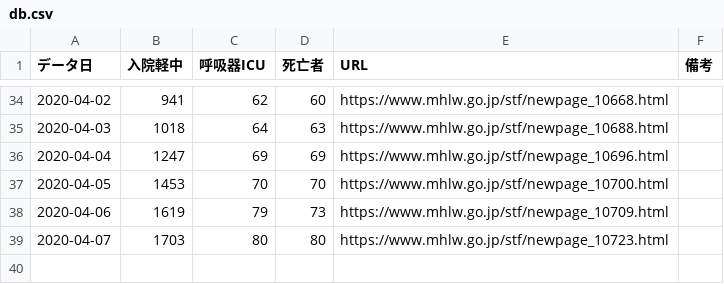
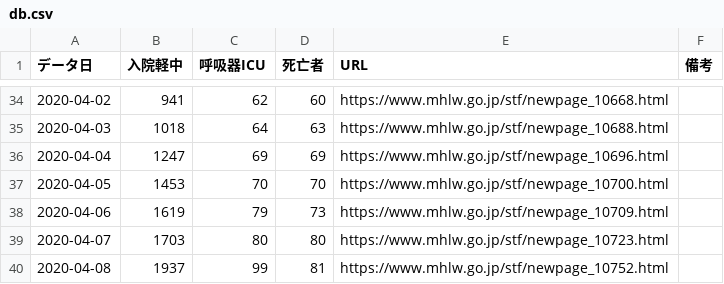
Before and after one commit to big-stream/covid-19-ICU-japan, a CSV file: db.csv, drawn as a sheet; only a part is shown, gaps mark what is left out; the diff names each change by its address in the sheet, - before the commit and + after, or states it on an @@ line.

```diff
--- a/db.csv
+++ b/db.csv
+row 40: 2020-04-08 | 1937 | 99 | 81 | https://www.mhlw.go.jp/stf/newpage_10752.html
```
Also changed, not shown: 1 other file.
